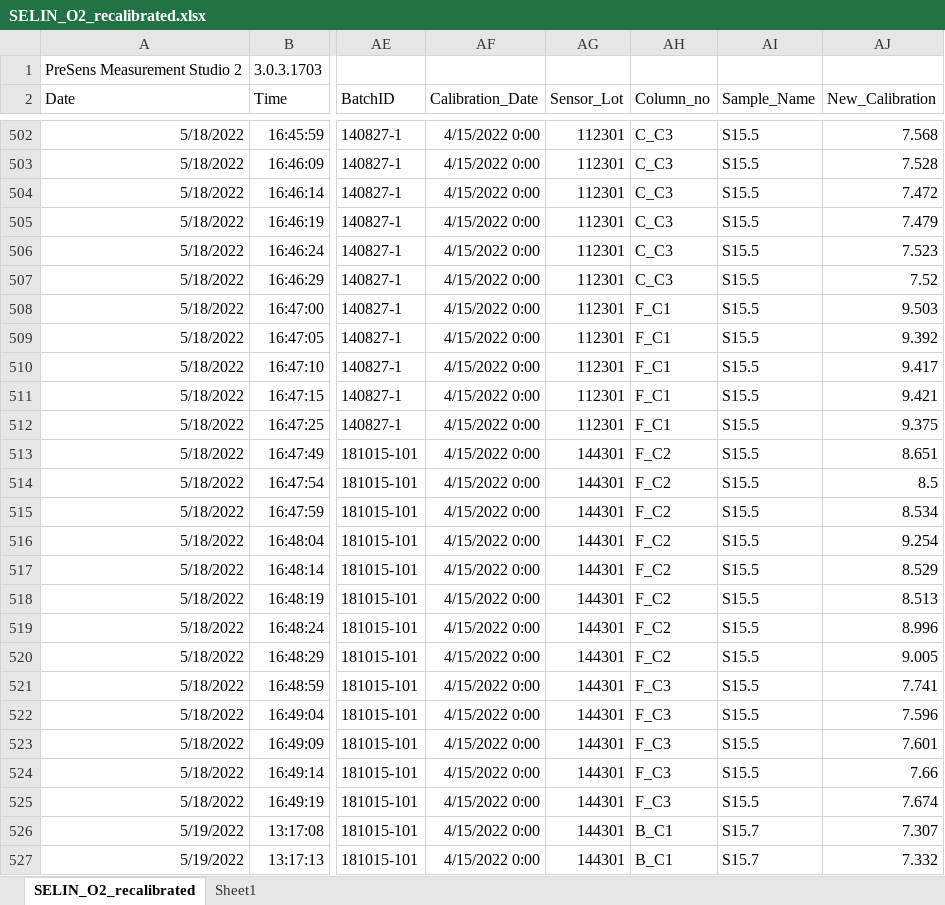
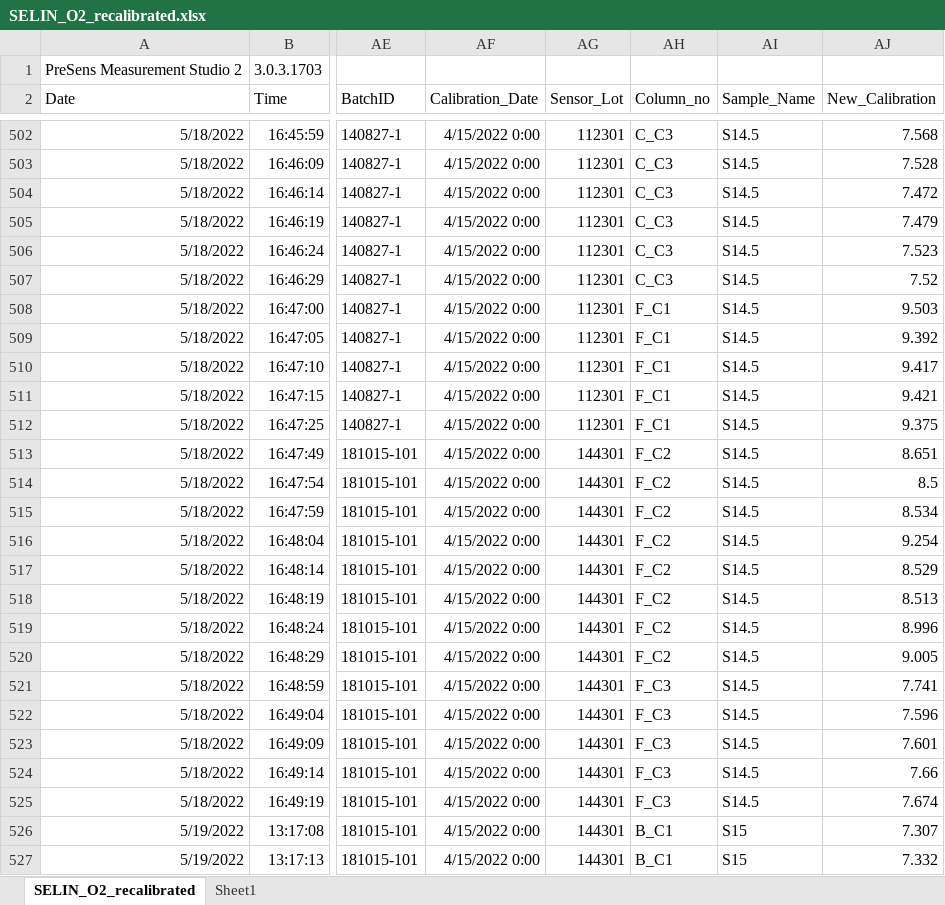
Before and after one commit to Selkubi/Experiment_DO_Dataprep, an Excel workbook: data/presense/SELIN_O2_recalibrated.xlsx, sheet SELIN_O2_recalibrated, drawn as a sheet; only a part is shown, gaps mark what is left out; values as stored, in another font and other column widths than the file's, no borders; the diff covers the shown part only; the diff names each change by its address in the sheet, - before the commit and + after, or states it on an @@ line.

```diff
--- a/data/presense/SELIN_O2_recalibrated.xlsx (sheet SELIN_O2_recalibrated)
+++ b/data/presense/SELIN_O2_recalibrated.xlsx (sheet SELIN_O2_recalibrated)
-AI502:AI525 (Sample_Name): S15.5
+AI502:AI525 (Sample_Name): S14.5
-AI526:AI527 (Sample_Name): S15.7
+AI526:AI527 (Sample_Name): S15
```
Also changed, not shown: 78 edited cells elsewhere in this sheet, 4 other files.
